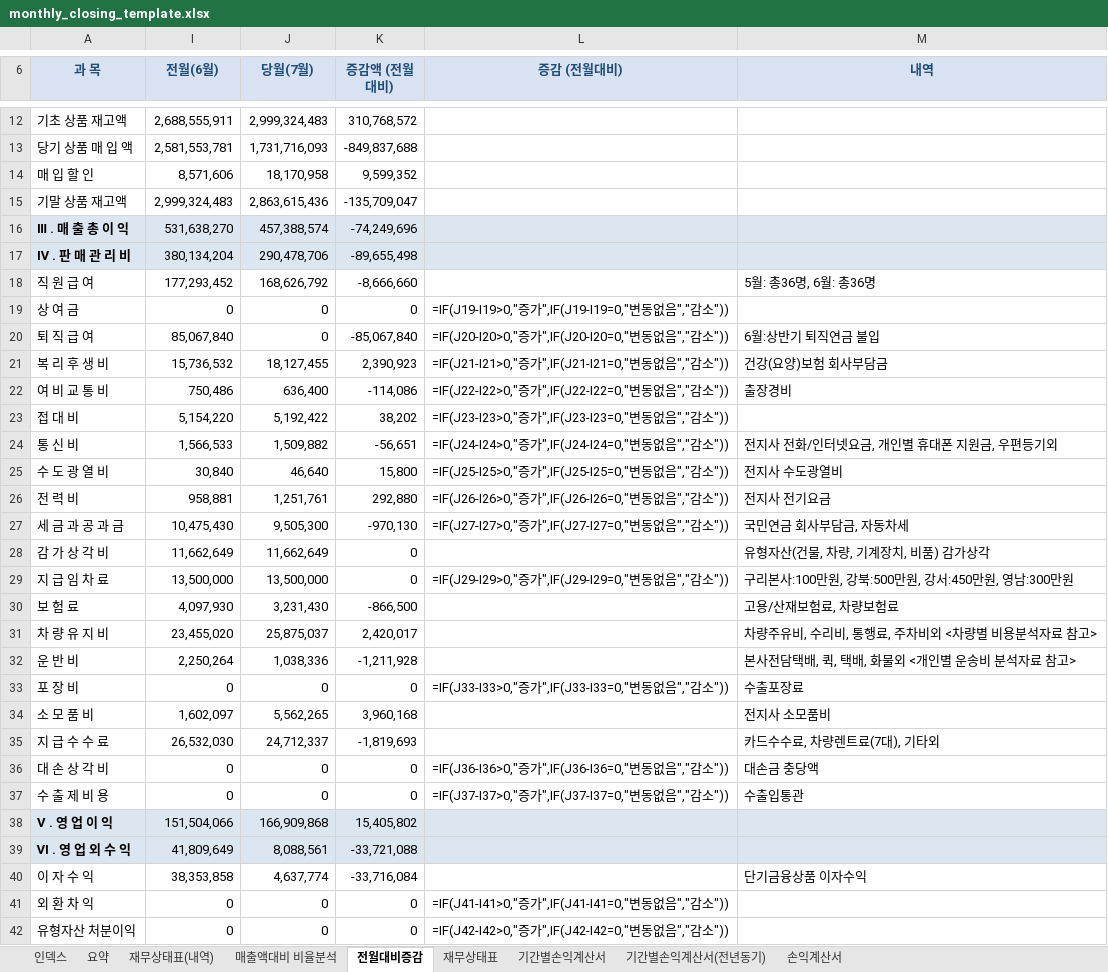
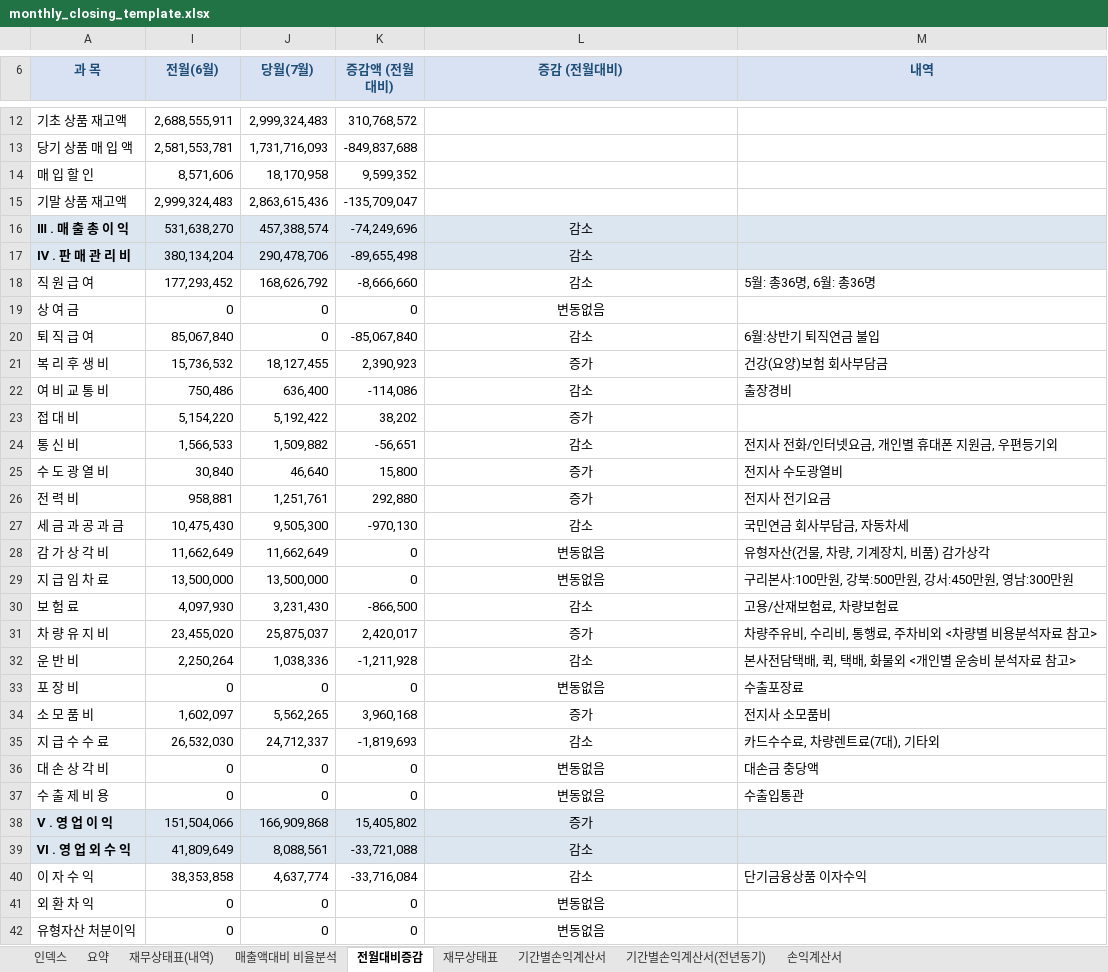
Before and after one commit to kwonheeyoung-20/chwork, an Excel workbook: monthly_closing_template.xlsx, sheet 전월대비증감, drawn as a sheet; only a part is shown, gaps mark what is left out; values as stored, in another font and other column widths than the file's, no borders; formulas without a stored value are shown as written; conditional formats not drawn; the diff covers the shown part only; the diff names each change by its address in the sheet, - before the commit and + after, or states it on an @@ line.

Commit message:
Add files via upload

```diff
--- a/monthly_closing_template.xlsx (sheet 전월대비증감)
+++ b/monthly_closing_template.xlsx (sheet 전월대비증감)
-L16:L18 (증감 (전월대비)): (empty)
+L16:L18 (증감 (전월대비)): 감소
-L19 (증감 (전월대비)): =IF(J19-I19>0,"증가",IF(J19-I19=0,"변동없음","감소"))
+L19 (증감 (전월대비)): 변동없음
-L20 (증감 (전월대비)): =IF(J20-I20>0,"증가",IF(J20-I20=0,"변동없음","감소"))
+L20 (증감 (전월대비)): 감소
-L21 (증감 (전월대비)): =IF(J21-I21>0,"증가",IF(J21-I21=0,"변동없음","감소"))
+L21 (증감 (전월대비)): 증가
-L22 (증감 (전월대비)): =IF(J22-I22>0,"증가",IF(J22-I22=0,"변동없음","감소"))
+L22 (증감 (전월대비)): 감소
-L23 (증감 (전월대비)): =IF(J23-I23>0,"증가",IF(J23-I23=0,"변동없음","감소"))
+L23 (증감 (전월대비)): 증가
-L24 (증감 (전월대비)): =IF(J24-I24>0,"증가",IF(J24-I24=0,"변동없음","감소"))
+L24 (증감 (전월대비)): 감소
-L25 (증감 (전월대비)): =IF(J25-I25>0,"증가",IF(J25-I25=0,"변동없음","감소"))
+L25 (증감 (전월대비)): 증가
-L26 (증감 (전월대비)): =IF(J26-I26>0,"증가",IF(J26-I26=0,"변동없음","감소"))
+L26 (증감 (전월대비)): 증가
-L27 (증감 (전월대비)): =IF(J27-I27>0,"증가",IF(J27-I27=0,"변동없음","감소"))
+L27 (증감 (전월대비)): 감소
-L28 (증감 (전월대비)): (empty)
+L28 (증감 (전월대비)): 변동없음
-L29 (증감 (전월대비)): =IF(J29-I29>0,"증가",IF(J29-I29=0,"변동없음","감소"))
+L29 (증감 (전월대비)): 변동없음
-L30 (증감 (전월대비)): (empty)
+L30 (증감 (전월대비)): 감소
-L31 (증감 (전월대비)): (empty)
+L31 (증감 (전월대비)): 증가
-L32 (증감 (전월대비)): (empty)
+L32 (증감 (전월대비)): 감소
-L33 (증감 (전월대비)): =IF(J33-I33>0,"증가",IF(J33-I33=0,"변동없음","감소"))
+L33 (증감 (전월대비)): 변동없음
-L34 (증감 (전월대비)): (empty)
+L34 (증감 (전월대비)): 증가
-L35 (증감 (전월대비)): (empty)
+L35 (증감 (전월대비)): 감소
-L36 (증감 (전월대비)): =IF(J36-I36>0,"증가",IF(J36-I36=0,"변동없음","감소"))
+L36 (증감 (전월대비)): 변동없음
-L37 (증감 (전월대비)): =IF(J37-I37>0,"증가",IF(J37-I37=0,"변동없음","감소"))
+L37 (증감 (전월대비)): 변동없음
-L38 (증감 (전월대비)): (empty)
+L38 (증감 (전월대비)): 증가
-L39:L40 (증감 (전월대비)): (empty)
+L39:L40 (증감 (전월대비)): 감소
-L41 (증감 (전월대비)): =IF(J41-I41>0,"증가",IF(J41-I41=0,"변동없음","감소"))
+L41 (증감 (전월대비)): 변동없음
-L42 (증감 (전월대비)): =IF(J42-I42>0,"증가",IF(J42-I42=0,"변동없음","감소"))
+L42 (증감 (전월대비)): 변동없음
```
Also changed, not shown: 14 edited cells elsewhere in this sheet, sheet 요약, charts or pictures.
